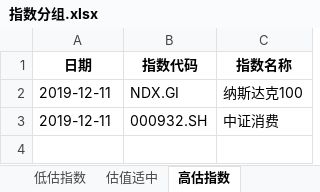
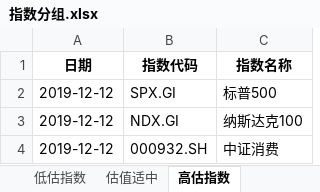
Before and after one commit to dingjianhub/datastudio, an Excel workbook: datas/指数分组.xlsx, sheet 高估指数, drawn as a sheet; values as stored, in another font and other column widths than the file's, no borders; addresses are those after the commit; the diff names each change by its address in the sheet, - before the commit and + after, or states it on an @@ line.

```diff
--- a/datas/指数分组.xlsx (sheet 高估指数)
+++ b/datas/指数分组.xlsx (sheet 高估指数)
+row 2: 2019-12-12 | SPX.GI | 标普500
-A3:A4 (日期): 2019-12-11
+A3:A4 (日期): 2019-12-12
```
Also changed, not shown: sheet 低估指数, sheet 估值适中, datas/北向资金流向.xlsx, datas/沪股通前十大成交股.xlsx, 30 other files.
